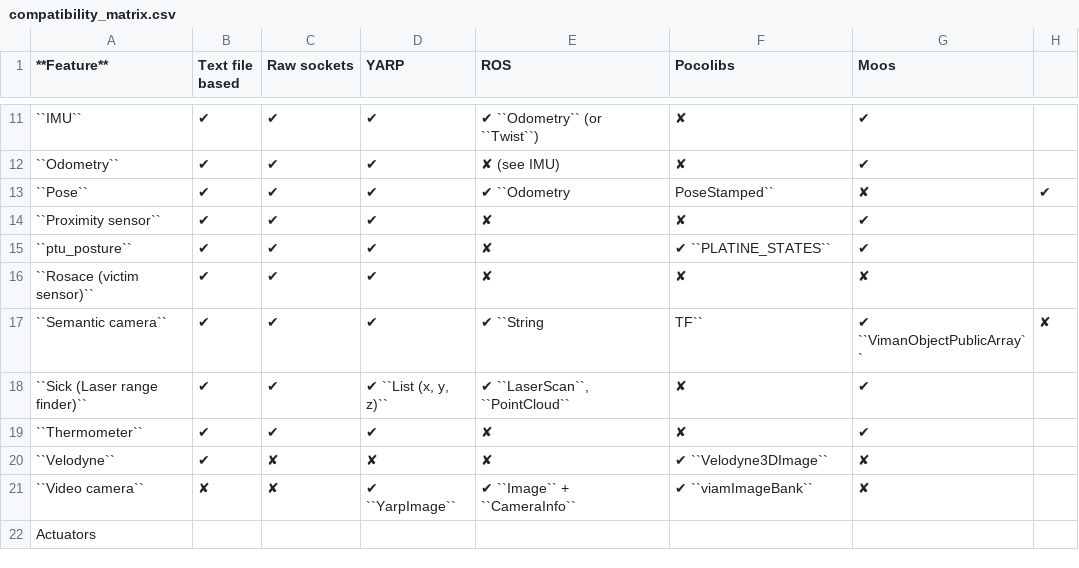
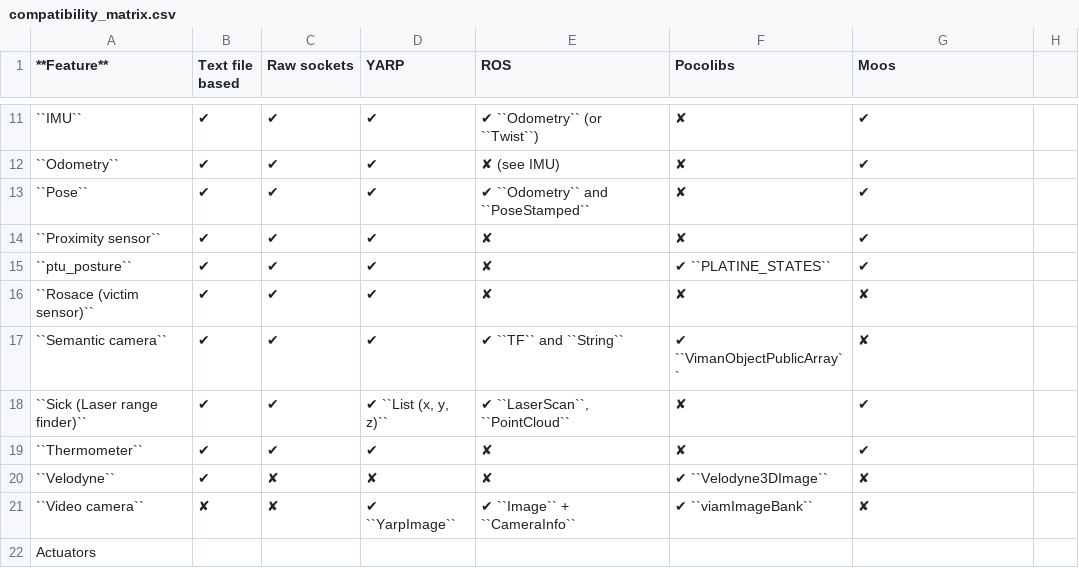
Before and after one commit to morse-simulator/morse, a CSV file: doc/morse/user/compatibility_matrix.csv, drawn as a sheet; only a part is shown, gaps mark what is left out; the diff names each change by its address in the sheet, - before the commit and + after, or states it on an @@ line.

```diff
--- a/doc/morse/user/compatibility_matrix.csv
+++ b/doc/morse/user/compatibility_matrix.csv
-E13 (ROS): ✔ ``Odometry
+E13 (ROS): ✔ ``Odometry`` and ``PoseStamped``
-F13 (Pocolibs): PoseStamped``
+F13 (Pocolibs): ✘
-G13 (Moos): ✘
+G13 (Moos): ✔
-H13: ✔
+H13: (empty)
-E17 (ROS): ✔ ``String
+E17 (ROS): ✔ ``TF`` and ``String``
-F17 (Pocolibs): TF``
+F17 (Pocolibs): ✔ ``VimanObjectPublicArray``
-G17 (Moos): ✔ ``VimanObjectPublicArray``
+G17 (Moos): ✘
-H17: ✘
+H17: (empty)
```
Also changed, not shown: 5 other files.
